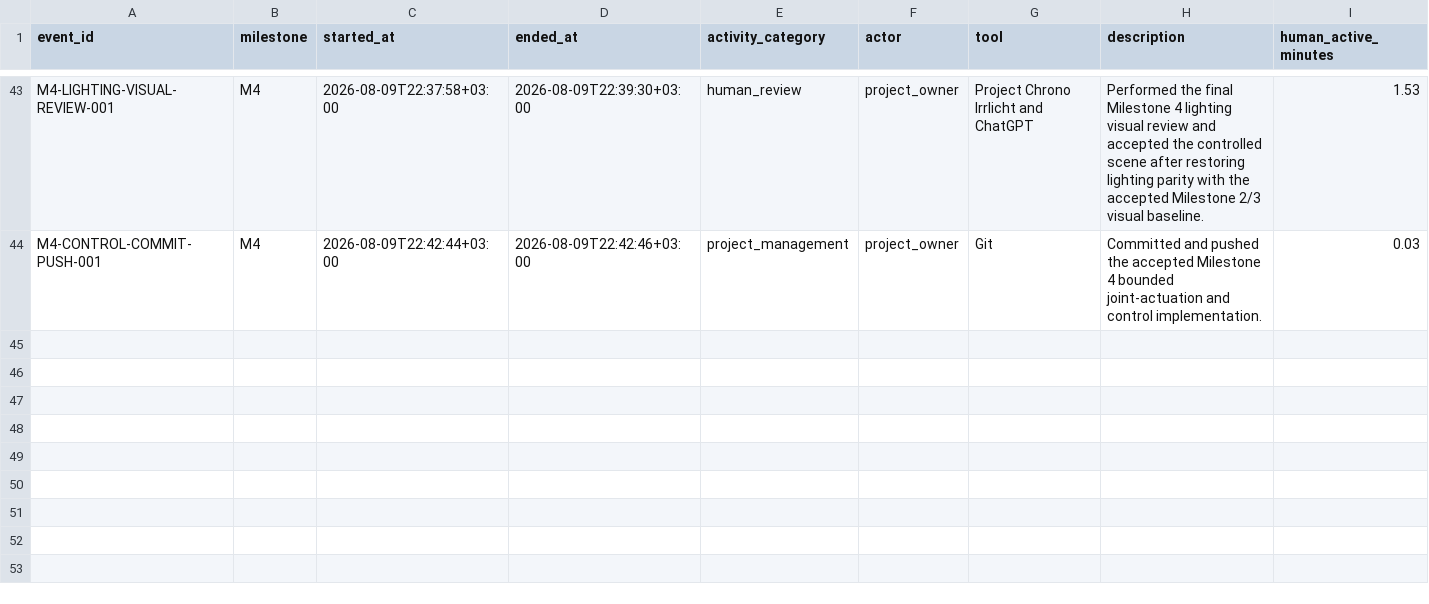
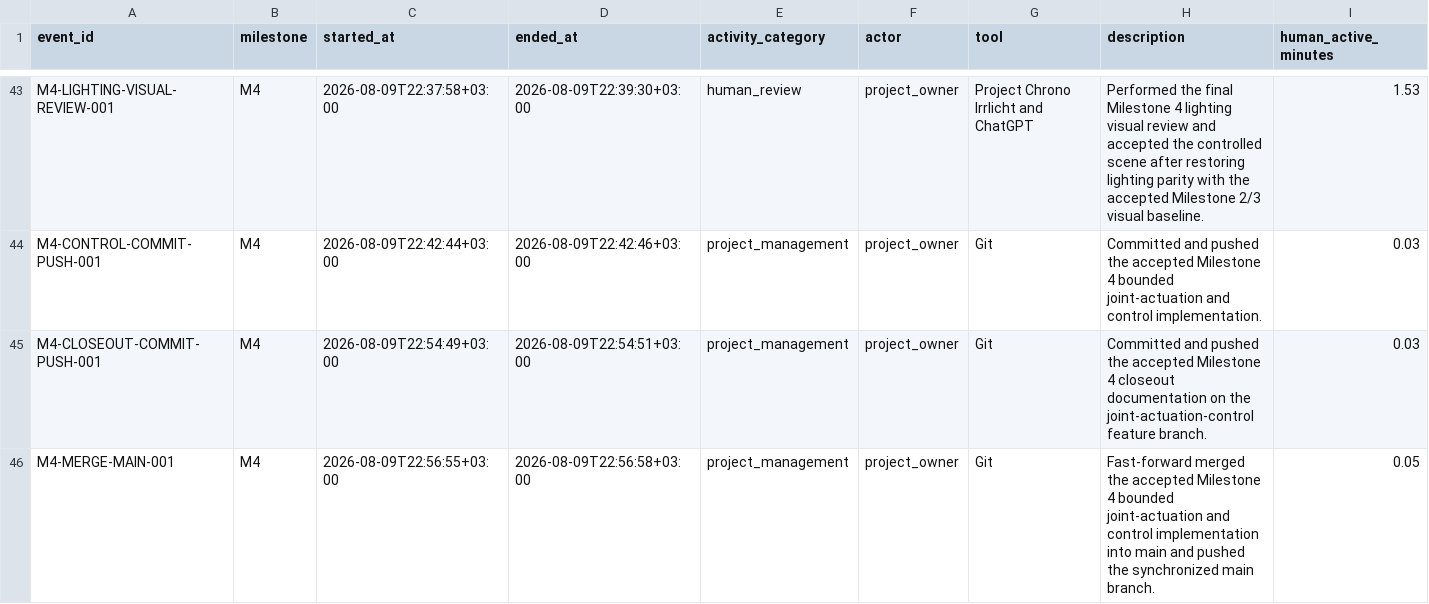
Before and after one commit to vorotnikovkirill/chrono-ai-excavator, a CSV file: project_tracking/events.csv, drawn as a sheet; only a part is shown, gaps mark what is left out; rows hold the shown columns only; the diff names each change by its address in the sheet, - before the commit and + after, or states it on an @@ line.

Commit message:
docs: finalize milestone 4

```diff
--- a/project_tracking/events.csv
+++ b/project_tracking/events.csv
+row 45: M4-CLOSEOUT-COMMIT-PUSH-001 | M4 | 2026-08-09T22:54:49+03:00 | 2026-08-09T22:54:51+03:00 | project_management | project_owner | Git | Committed and pushed the accepted Milestone 4 closeout documentation on the joint-actuation-control feature branch. | 0.03
+row 46: M4-MERGE-MAIN-001 | M4 | 2026-08-09T22:56:55+03:00 | 2026-08-09T22:56:58+03:00 | project_management | project_owner | Git | Fast-forward merged the accepted Milestone 4 bounded joint-actuation and control implementation into main and pushed the synchronized main branch. | 0.05
```
Also changed, not shown: 3 other files.
